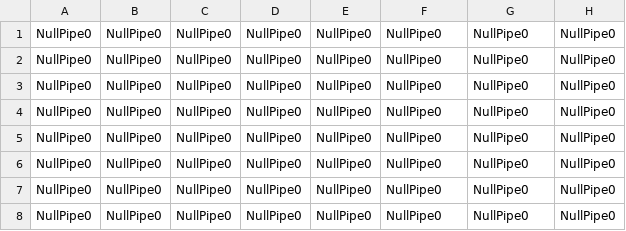
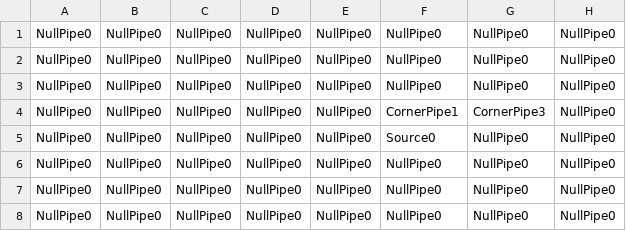
Before and after one commit to poshpotato/Water-Woes, a CSV file: save.csv, drawn as a sheet.

```diff
--- a/save.csv
+++ b/save.csv
@@ -3,4 +3,4 @@ NullPipe0,NullPipe0,NullPipe0,NullPipe0,NullPipe0,NullPipe0,NullPipe0,NullPipe0
 NullPipe0,NullPipe0,NullPipe0,NullPipe0,NullPipe0,NullPipe0,NullPipe0,NullPipe0
-NullPipe0,NullPipe0,NullPipe0,NullPipe0,NullPipe0,NullPipe0,NullPipe0,NullPipe0
-NullPipe0,NullPipe0,NullPipe0,NullPipe0,NullPipe0,NullPipe0,NullPipe0,NullPipe0
+NullPipe0,NullPipe0,NullPipe0,NullPipe0,NullPipe0,CornerPipe1,CornerPipe3,NullPipe0
+NullPipe0,NullPipe0,NullPipe0,NullPipe0,NullPipe0,Source0,NullPipe0,NullPipe0
 NullPipe0,NullPipe0,NullPipe0,NullPipe0,NullPipe0,NullPipe0,NullPipe0,NullPipe0
```
Also changed, not shown: 2 other files.
